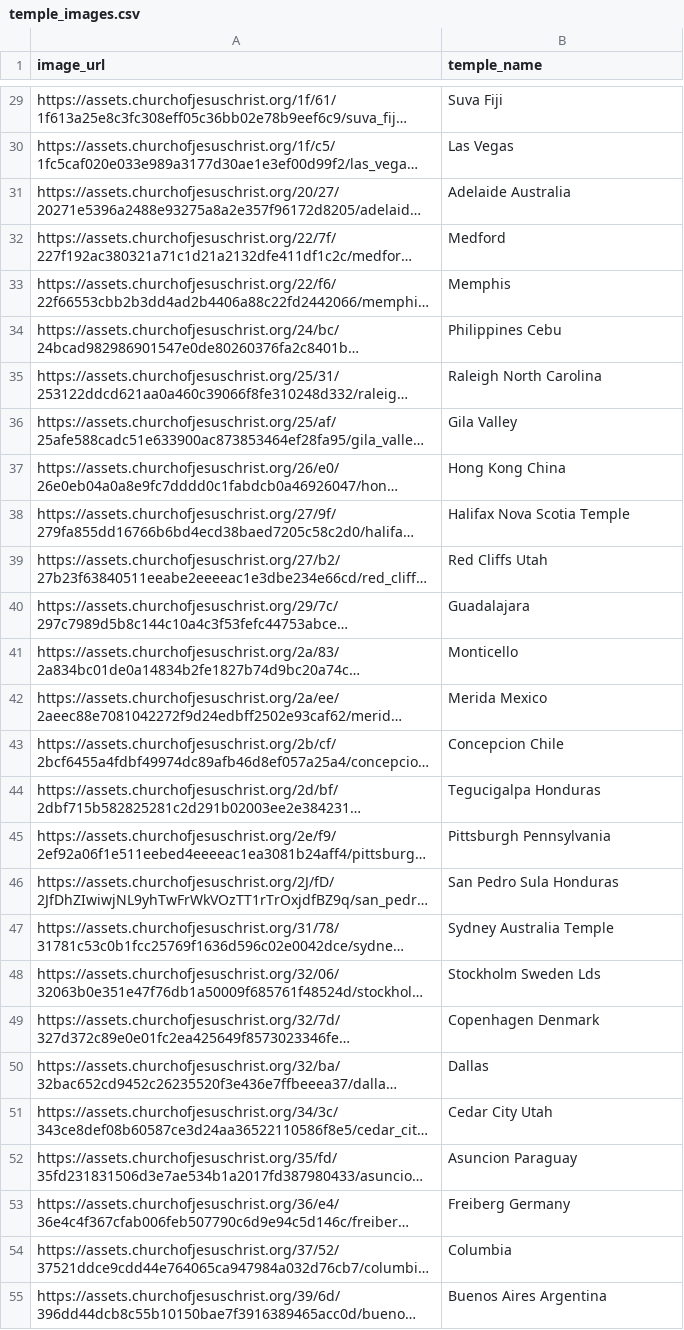
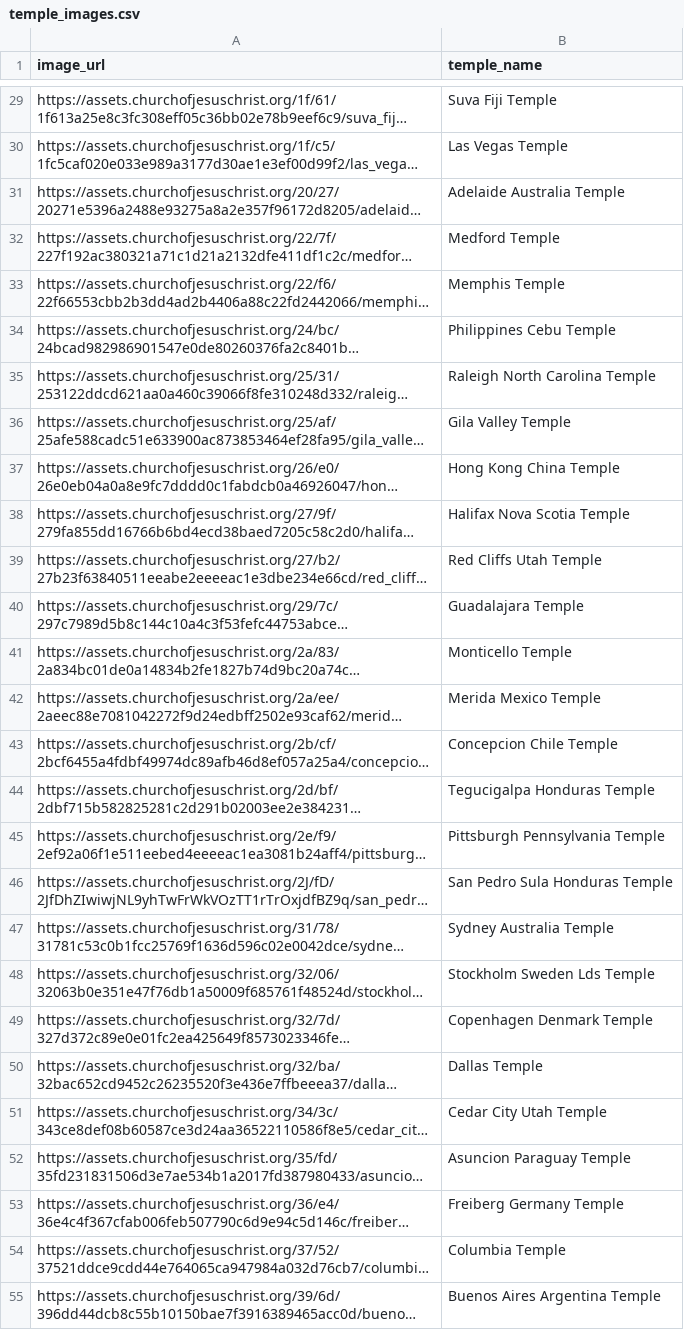
Before and after one commit to Caleb-Gawthroupe/beautiful-temples, a CSV file: temple_images.csv, drawn as a sheet; only a part is shown, gaps mark what is left out; long unchanged cells end in …; the diff covers the shown part only; the diff names each change by its address in the sheet, - before the commit and + after, or states it on an @@ line.

Commit message:
Update temple_images.csv
Added Temple on to the end of all names that didn't already have it.

```diff
--- a/temple_images.csv
+++ b/temple_images.csv
-B29 (temple_name): Suva Fiji
+B29 (temple_name): Suva Fiji Temple
-B30 (temple_name): Las Vegas
+B30 (temple_name): Las Vegas Temple
-B31 (temple_name): Adelaide Australia
+B31 (temple_name): Adelaide Australia Temple
-B32 (temple_name): Medford
+B32 (temple_name): Medford Temple
-B33 (temple_name): Memphis
+B33 (temple_name): Memphis Temple
-B34 (temple_name): Philippines Cebu
+B34 (temple_name): Philippines Cebu Temple
-B35 (temple_name): Raleigh North Carolina
+B35 (temple_name): Raleigh North Carolina Temple
-B36 (temple_name): Gila Valley
+B36 (temple_name): Gila Valley Temple
-B37 (temple_name): Hong Kong China
+B37 (temple_name): Hong Kong China Temple
-B39 (temple_name): Red Cliffs Utah
+B39 (temple_name): Red Cliffs Utah Temple
-B40 (temple_name): Guadalajara
+B40 (temple_name): Guadalajara Temple
-B41 (temple_name): Monticello
+B41 (temple_name): Monticello Temple
-B42 (temple_name): Merida Mexico
+B42 (temple_name): Merida Mexico Temple
-B43 (temple_name): Concepcion Chile
+B43 (temple_name): Concepcion Chile Temple
-B44 (temple_name): Tegucigalpa Honduras
+B44 (temple_name): Tegucigalpa Honduras Temple
-B45 (temple_name): Pittsburgh Pennsylvania
+B45 (temple_name): Pittsburgh Pennsylvania Temple
-B46 (temple_name): San Pedro Sula Honduras
+B46 (temple_name): San Pedro Sula Honduras Temple
-B48 (temple_name): Stockholm Sweden Lds
+B48 (temple_name): Stockholm Sweden Lds Temple
-B49 (temple_name): Copenhagen Denmark
+B49 (temple_name): Copenhagen Denmark Temple
-B50 (temple_name): Dallas
+B50 (temple_name): Dallas Temple
-B51 (temple_name): Cedar City Utah
+B51 (temple_name): Cedar City Utah Temple
-B52 (temple_name): Asuncion Paraguay
+B52 (temple_name): Asuncion Paraguay Temple
-B53 (temple_name): Freiberg Germany
+B53 (temple_name): Freiberg Germany Temple
-B54 (temple_name): Columbia
+B54 (temple_name): Columbia Temple
-B55 (temple_name): Buenos Aires Argentina
+B55 (temple_name): Buenos Aires Argentina Temple
```
Also changed, not shown: 167 edited cells elsewhere in this file.
